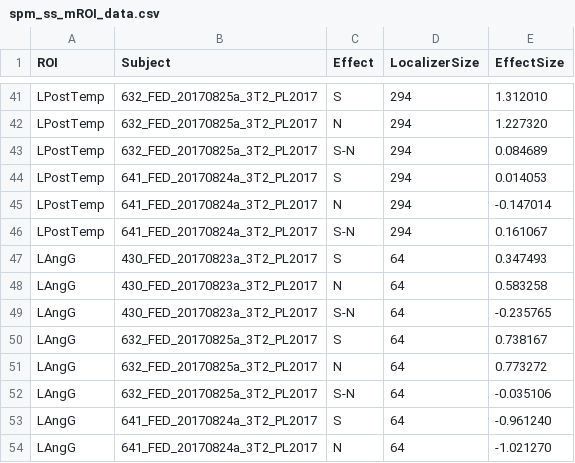
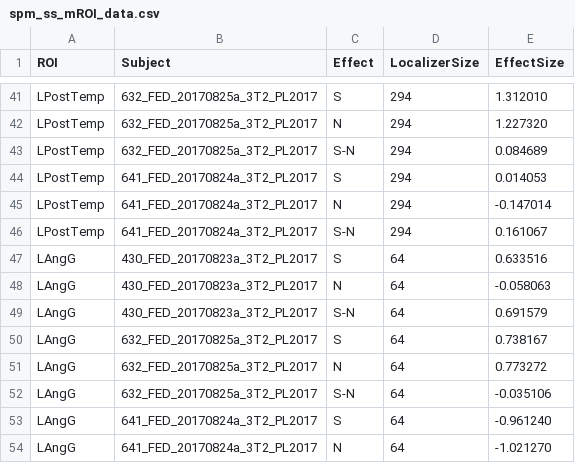
Before and after one commit to mekline/AgentPatient_Pilot, a CSV file: Analysis_pilot2/loc_langloc_crit_langloc_20171218/spm_ss_mROI_data.csv, drawn as a sheet; only a part is shown, gaps mark what is left out; the diff covers the shown part only.

```diff
--- a/Analysis_pilot2/loc_langloc_crit_langloc_20171218/spm_ss_mROI_data.csv
+++ b/Analysis_pilot2/loc_langloc_crit_langloc_20171218/spm_ss_mROI_data.csv
@@ -46,5 +46,5 @@ LPostTemp,641_FED_20170824a_3T2_PL2017,N, 294,-0.147014
 LPostTemp,641_FED_20170824a_3T2_PL2017,S-N, 294,0.161067
-LAngG,430_FED_20170823a_3T2_PL2017,S, 64,0.347493
-LAngG,430_FED_20170823a_3T2_PL2017,N, 64,0.583258
-LAngG,430_FED_20170823a_3T2_PL2017,S-N, 64,-0.235765
+LAngG,430_FED_20170823a_3T2_PL2017,S, 64,0.633516
+LAngG,430_FED_20170823a_3T2_PL2017,N, 64,-0.058063
+LAngG,430_FED_20170823a_3T2_PL2017,S-N, 64,0.691579
 LAngG,632_FED_20170825a_3T2_PL2017,S, 64,0.738167
```
Also changed, not shown: 15 edited cells elsewhere in this file, Analysis_pilot2/loc_langloc_crit_agpat_20171218/spm_ss_mROI_results_0003.Stats.csv, Analysis_pilot2/loc_langloc_crit_langloc_20171218/spm_ss_mROI_data.summaries.EffectSize.csv, 47 other files.
